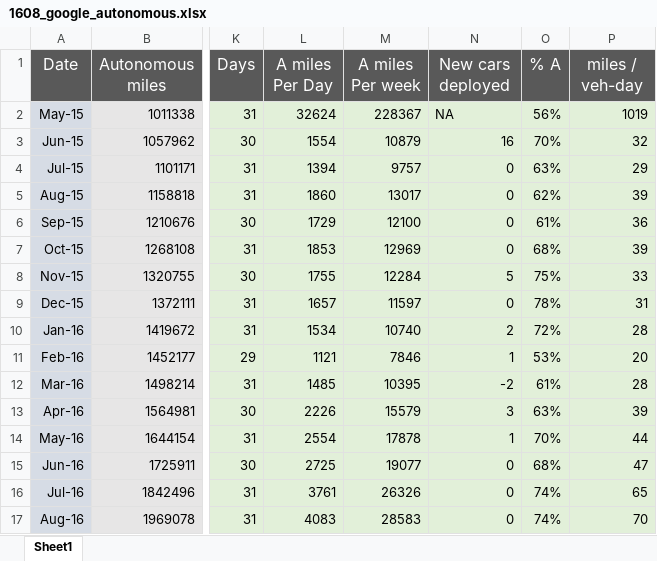
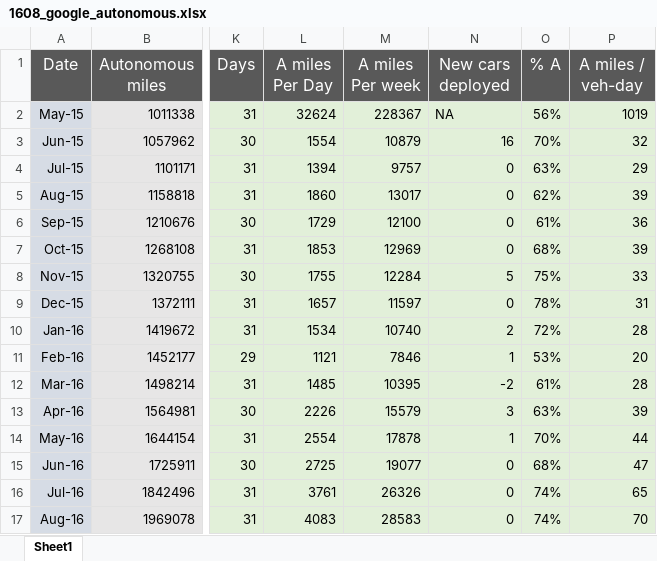
Before and after one commit to alexcthompson/google_autonomous_stats, an Excel workbook: 1608_google_autonomous.xlsx, sheet Sheet1, drawn as a sheet; only a part is shown, gaps mark what is left out; values as stored, in another font and other column widths than the file's, no borders; the diff names each change by its address in the sheet, - before the commit and + after, or states it on an @@ line.

```diff
--- a/1608_google_autonomous.xlsx (sheet Sheet1)
+++ b/1608_google_autonomous.xlsx (sheet Sheet1)
-P1: miles / veh-day
+P1: A miles / veh-day
```
Also changed, not shown: 4 other files.
